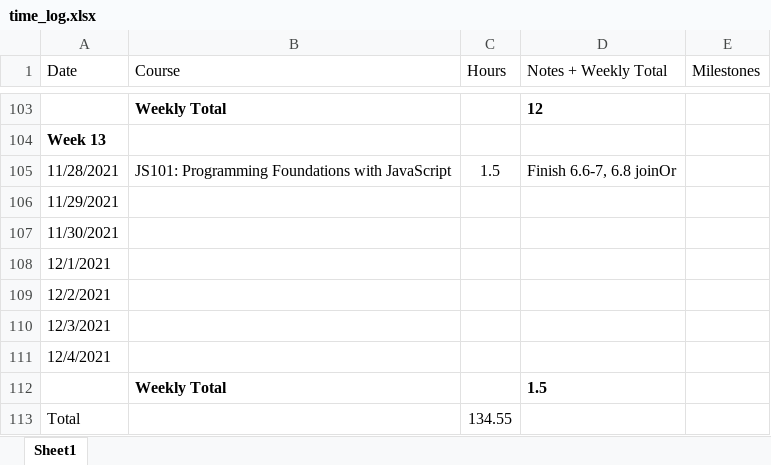
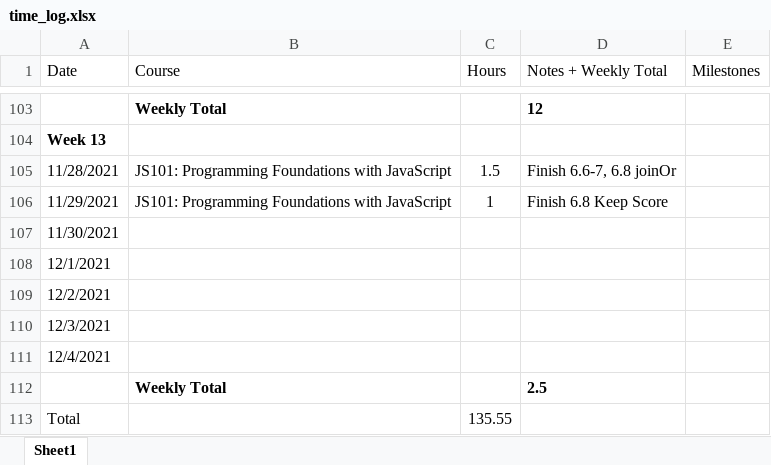
Before and after one commit to csommerl/js_101, an Excel workbook: time_log.xlsx, sheet Sheet1, drawn as a sheet; only a part is shown, gaps mark what is left out; values as stored, in another font and other column widths than the file's, no borders; table styles not drawn; the diff names each change by its address in the sheet, - before the commit and + after, or states it on an @@ line.

Commit message:
Mostly finish 6.8 Keep Score

```diff
--- a/time_log.xlsx (sheet Sheet1)
+++ b/time_log.xlsx (sheet Sheet1)
-B106 (Course): (empty)
+B106 (Course): JS101: Programming Foundations with JavaScript
-C106 (Hours): (empty)
+C106 (Hours): 1
-D106 (Notes + Weekly Total): (empty)
+D106 (Notes + Weekly Total): Finish 6.8 Keep Score
-D112 (Notes + Weekly Total): 1.5
+D112 (Notes + Weekly Total): 2.5
-C113 (Hours): 134.55
+C113 (Hours): 135.55
```
Also changed, not shown: 2 other files.
